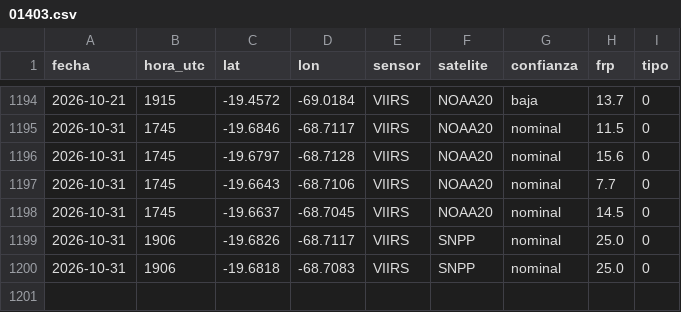
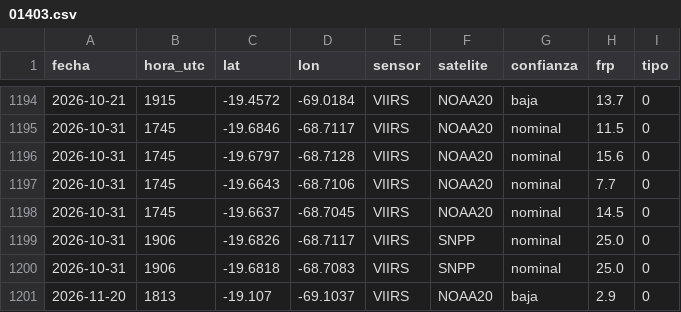
Before and after one commit to marcelo-corro/aivital-incendios-datos, a CSV file: focos/01403.csv, drawn as a sheet; only a part is shown, gaps mark what is left out.

```diff
--- a/focos/01403.csv
+++ b/focos/01403.csv
@@ -1200 +1200,2 @@ fecha,hora_utc,lat,lon,sensor,satelite,confianza,frp,tipo
 2026-10-31,1906,-19.6818,-68.7083,VIIRS,SNPP,nominal,25.0,0
+2026-11-20,1813,-19.107,-69.1037,VIIRS,NOAA20,baja,2.9,0
```
Also changed, not shown: focos/07301.csv, focos/08105.csv, 9 other files.
